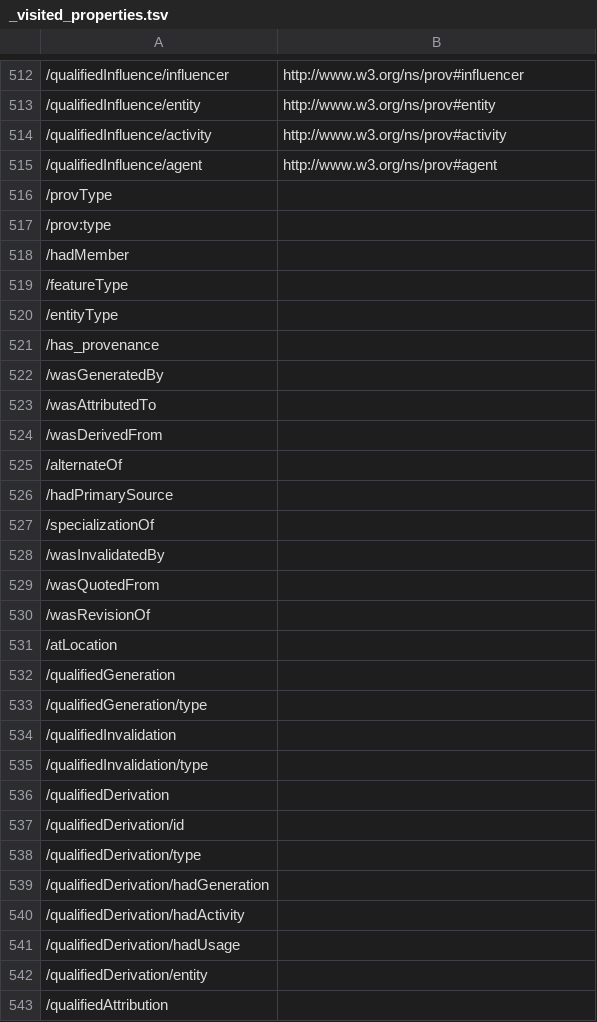
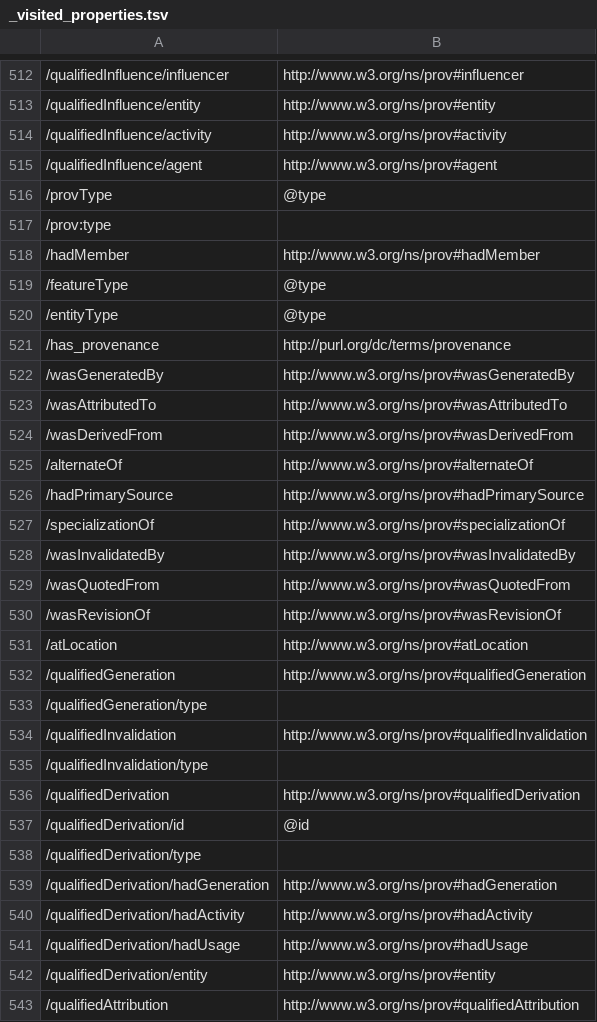
Before and after one commit to ogcincubator/bblocks-openscience, a TSV file: build/annotated/osc/geodcat-stac-earthcode/experiments/_visited_properties.tsv, drawn as a sheet; only a part is shown, gaps mark what is left out; the diff covers the shown part only; the diff names each change by its address in the sheet, - before the commit and + after, or states it on an @@ line.

```diff
--- a/build/annotated/osc/geodcat-stac-earthcode/experiments/_visited_properties.tsv
+++ b/build/annotated/osc/geodcat-stac-earthcode/experiments/_visited_properties.tsv
-B516: (empty)
+B516: @type
-B518: (empty)
+B518: http://www.w3.org/ns/prov#hadMember
-B519:B520: (empty)
+B519:B520: @type
-B521: (empty)
+B521: http://purl.org/dc/terms/provenance
-B522: (empty)
+B522: http://www.w3.org/ns/prov#wasGeneratedBy
-B523: (empty)
+B523: http://www.w3.org/ns/prov#wasAttributedTo
-B524: (empty)
+B524: http://www.w3.org/ns/prov#wasDerivedFrom
-B525: (empty)
+B525: http://www.w3.org/ns/prov#alternateOf
-B526: (empty)
+B526: http://www.w3.org/ns/prov#hadPrimarySource
-B527: (empty)
+B527: http://www.w3.org/ns/prov#specializationOf
-B528: (empty)
+B528: http://www.w3.org/ns/prov#wasInvalidatedBy
-B529: (empty)
+B529: http://www.w3.org/ns/prov#wasQuotedFrom
-B530: (empty)
+B530: http://www.w3.org/ns/prov#wasRevisionOf
-B531: (empty)
+B531: http://www.w3.org/ns/prov#atLocation
-B532: (empty)
+B532: http://www.w3.org/ns/prov#qualifiedGeneration
-B534: (empty)
+B534: http://www.w3.org/ns/prov#qualifiedInvalidation
-B536: (empty)
+B536: http://www.w3.org/ns/prov#qualifiedDerivation
-B537: (empty)
+B537: @id
-B539: (empty)
+B539: http://www.w3.org/ns/prov#hadGeneration
-B540: (empty)
+B540: http://www.w3.org/ns/prov#hadActivity
-B541: (empty)
+B541: http://www.w3.org/ns/prov#hadUsage
-B542: (empty)
+B542: http://www.w3.org/ns/prov#entity
-B543: (empty)
+B543: http://www.w3.org/ns/prov#qualifiedAttribution
```
Also changed, not shown: 19 added rows, 19 removed rows and 36 edited cells elsewhere in this file, build/annotated/osc/geodcat-stac-earthcode/common/_visited_properties.tsv, build/annotated/osc/geodcat-stac-earthcode/products/_visited_properties.tsv, 46 other files.
